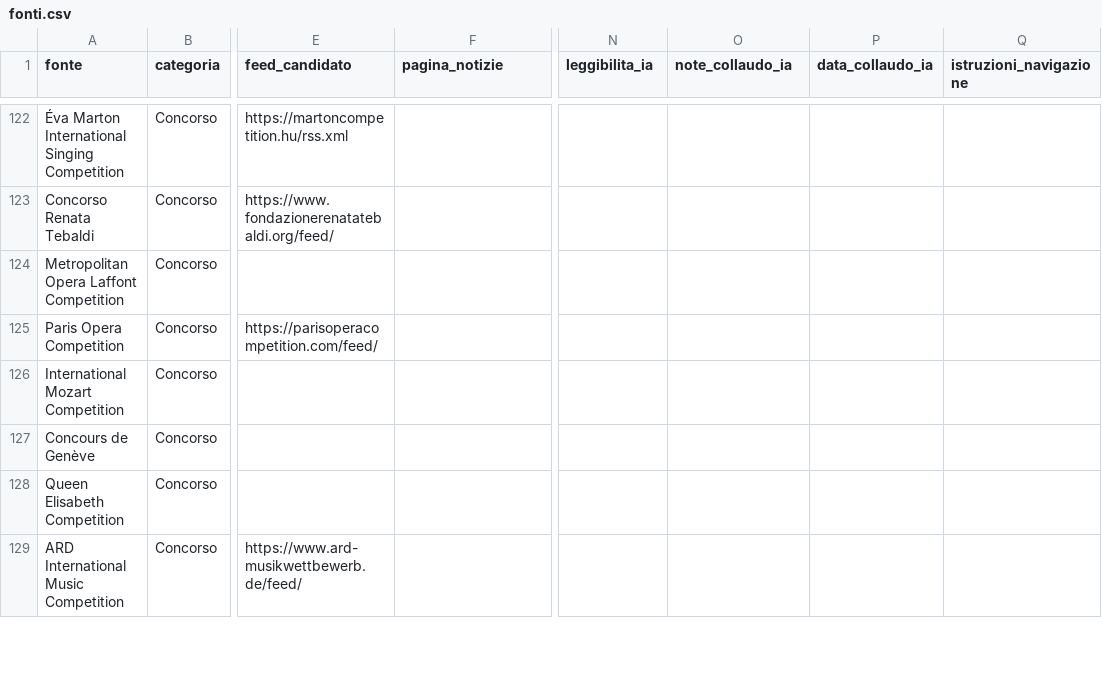
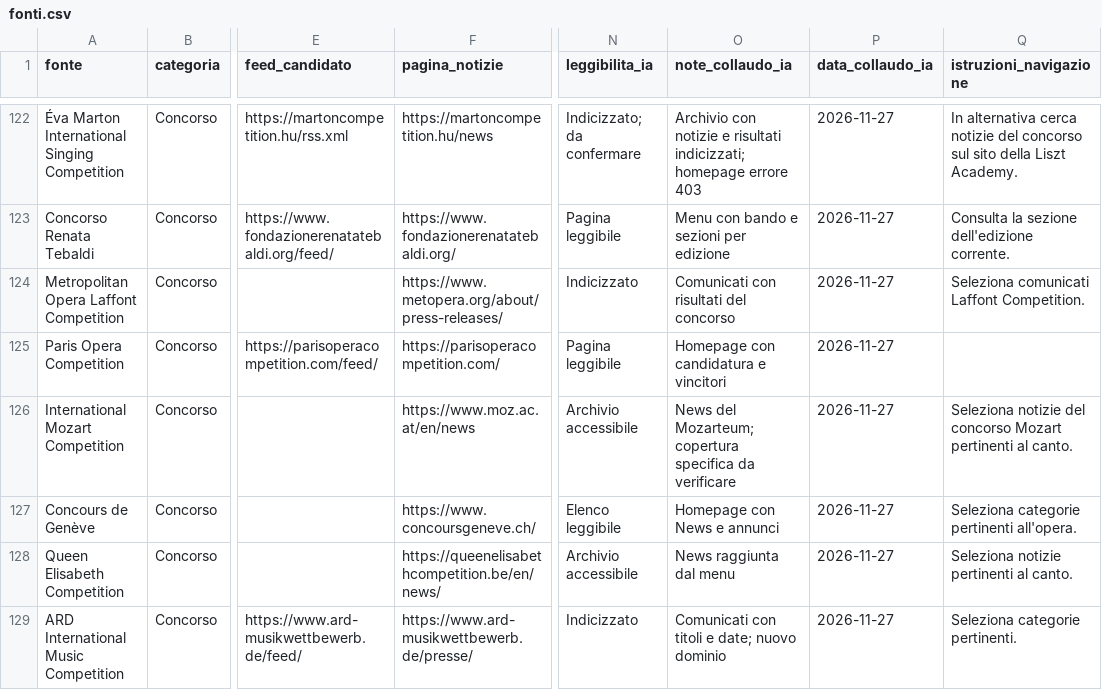
Before and after one commit to Mehehe86/Opera-Plus-Monitoraggio, a CSV file: fonti.csv, drawn as a sheet; only a part is shown, gaps mark what is left out; the diff covers the shown part only; the diff names each change by its address in the sheet, - before the commit and + after, or states it on an @@ line.

```diff
--- a/fonti.csv
+++ b/fonti.csv
-F122 (pagina_notizie): (empty)
+F122 (pagina_notizie): https://martoncompetition.hu/news
-N122 (leggibilita_ia): (empty)
+N122 (leggibilita_ia): Indicizzato; da confermare
-O122 (note_collaudo_ia): (empty)
+O122 (note_collaudo_ia): Archivio con notizie e risultati indicizzati; homepage errore 403
-P122:P129 (data_collaudo_ia): (empty)
+P122:P129 (data_collaudo_ia): 2026-11-27
-Q122 (istruzioni_navigazione): (empty)
+Q122 (istruzioni_navigazione): In alternativa cerca notizie del concorso sul sito della Liszt Academy.
-F123 (pagina_notizie): (empty)
+F123 (pagina_notizie): https://www.fondazionerenatatebaldi.org/
-N123 (leggibilita_ia): (empty)
+N123 (leggibilita_ia): Pagina leggibile
-O123 (note_collaudo_ia): (empty)
+O123 (note_collaudo_ia): Menu con bando e sezioni per edizione
-Q123 (istruzioni_navigazione): (empty)
+Q123 (istruzioni_navigazione): Consulta la sezione dell'edizione corrente.
-F124 (pagina_notizie): (empty)
+F124 (pagina_notizie): https://www.metopera.org/about/press-releases/
-N124 (leggibilita_ia): (empty)
+N124 (leggibilita_ia): Indicizzato
-O124 (note_collaudo_ia): (empty)
+O124 (note_collaudo_ia): Comunicati con risultati del concorso
-Q124 (istruzioni_navigazione): (empty)
+Q124 (istruzioni_navigazione): Seleziona comunicati Laffont Competition.
-F125 (pagina_notizie): (empty)
+F125 (pagina_notizie): https://parisoperacompetition.com/
-N125 (leggibilita_ia): (empty)
+N125 (leggibilita_ia): Pagina leggibile
-O125 (note_collaudo_ia): (empty)
+O125 (note_collaudo_ia): Homepage con candidatura e vincitori
-F126 (pagina_notizie): (empty)
+F126 (pagina_notizie): https://www.moz.ac.at/en/news
-N126 (leggibilita_ia): (empty)
+N126 (leggibilita_ia): Archivio accessibile
-O126 (note_collaudo_ia): (empty)
+O126 (note_collaudo_ia): News del Mozarteum; copertura specifica da verificare
-Q126 (istruzioni_navigazione): (empty)
+Q126 (istruzioni_navigazione): Seleziona notizie del concorso Mozart pertinenti al canto.
-F127 (pagina_notizie): (empty)
+F127 (pagina_notizie): https://www.concoursgeneve.ch/
-N127 (leggibilita_ia): (empty)
+N127 (leggibilita_ia): Elenco leggibile
-O127 (note_collaudo_ia): (empty)
+O127 (note_collaudo_ia): Homepage con News e annunci
-Q127 (istruzioni_navigazione): (empty)
+Q127 (istruzioni_navigazione): Seleziona categorie pertinenti all'opera.
-F128 (pagina_notizie): (empty)
+F128 (pagina_notizie): https://queenelisabethcompetition.be/en/news/
-N128 (leggibilita_ia): (empty)
+N128 (leggibilita_ia): Archivio accessibile
-O128 (note_collaudo_ia): (empty)
+O128 (note_collaudo_ia): News raggiunta dal menu
-Q128 (istruzioni_navigazione): (empty)
+Q128 (istruzioni_navigazione): Seleziona notizie pertinenti al canto.
-F129 (pagina_notizie): (empty)
+F129 (pagina_notizie): https://www.ard-musikwettbewerb.de/presse/
-N129 (leggibilita_ia): (empty)
+N129 (leggibilita_ia): Indicizzato
-O129 (note_collaudo_ia): (empty)
+O129 (note_collaudo_ia): Comunicati con titoli e date; nuovo dominio
-Q129 (istruzioni_navigazione): (empty)
+Q129 (istruzioni_navigazione): Seleziona categorie pertinenti.
```
Also changed, not shown: 1 added row and 73 edited cells elsewhere in this file.
